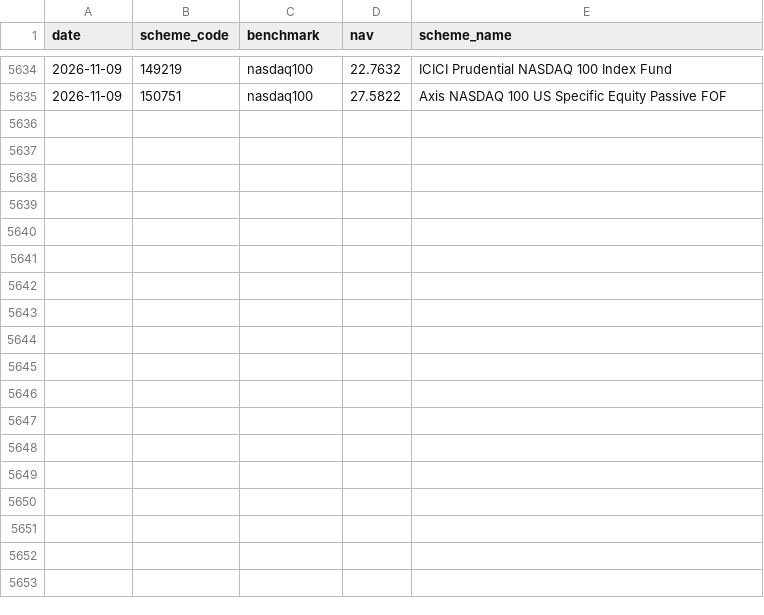
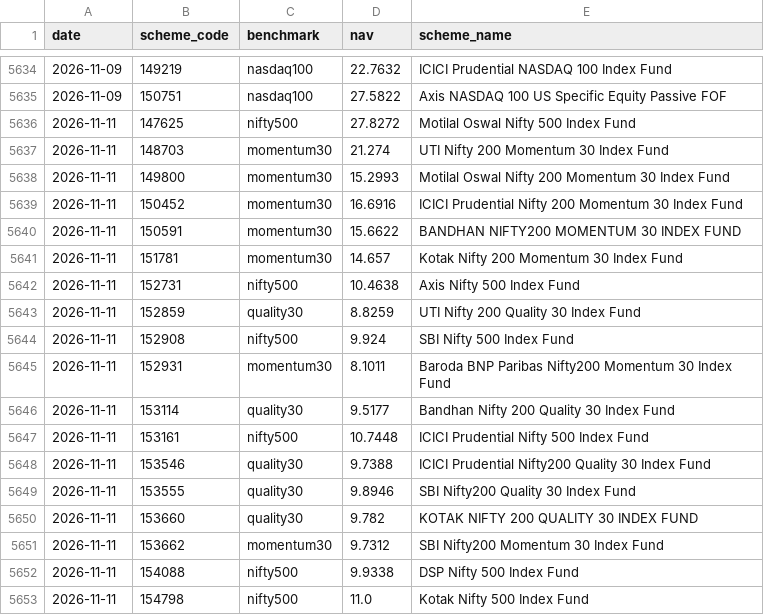
Before and after one commit to maazsiddiqui1804-prog/V4, a CSV file: data/benchmarks/navs.csv, drawn as a sheet; only a part is shown, gaps mark what is left out; the diff names each change by its address in the sheet, - before the commit and + after, or states it on an @@ line.

Commit message:
Benchmark NAVs 2026-11-11

```diff
--- a/data/benchmarks/navs.csv
+++ b/data/benchmarks/navs.csv
+row 5636: 2026-11-11 | 147625 | nifty500 | 27.8272 | Motilal Oswal Nifty 500 Index Fund
+row 5637: 2026-11-11 | 148703 | momentum30 | 21.274 | UTI Nifty 200 Momentum 30 Index Fund
+row 5638: 2026-11-11 | 149800 | momentum30 | 15.2993 | Motilal Oswal Nifty 200 Momentum 30 Index Fund
+row 5639: 2026-11-11 | 150452 | momentum30 | 16.6916 | ICICI Prudential Nifty 200 Momentum 30 Index Fund
+row 5640: 2026-11-11 | 150591 | momentum30 | 15.6622 | BANDHAN NIFTY200 MOMENTUM 30 INDEX FUND
+row 5641: 2026-11-11 | 151781 | momentum30 | 14.657 | Kotak Nifty 200 Momentum 30 Index Fund
+row 5642: 2026-11-11 | 152731 | nifty500 | 10.4638 | Axis Nifty 500 Index Fund
+row 5643: 2026-11-11 | 152859 | quality30 | 8.8259 | UTI Nifty 200 Quality 30 Index Fund
+row 5644: 2026-11-11 | 152908 | nifty500 | 9.924 | SBI Nifty 500 Index Fund
+row 5645: 2026-11-11 | 152931 | momentum30 | 8.1011 | Baroda BNP Paribas Nifty200 Momentum 30 Index Fund
+row 5646: 2026-11-11 | 153114 | quality30 | 9.5177 | Bandhan Nifty 200 Quality 30 Index Fund
+row 5647: 2026-11-11 | 153161 | nifty500 | 10.7448 | ICICI Prudential Nifty 500 Index Fund
+row 5648: 2026-11-11 | 153546 | quality30 | 9.7388 | ICICI Prudential Nifty200 Quality 30 Index Fund
+row 5649: 2026-11-11 | 153555 | quality30 | 9.8946 | SBI Nifty200 Quality 30 Index Fund
+row 5650: 2026-11-11 | 153660 | quality30 | 9.782 | KOTAK NIFTY 200 QUALITY 30 INDEX FUND
+row 5651: 2026-11-11 | 153662 | momentum30 | 9.7312 | SBI Nifty200 Momentum 30 Index Fund
+row 5652: 2026-11-11 | 154088 | nifty500 | 9.9338 | DSP Nifty 500 Index Fund
+row 5653: 2026-11-11 | 154798 | nifty500 | 11.0 | Kotak Nifty 500 Index Fund
```
